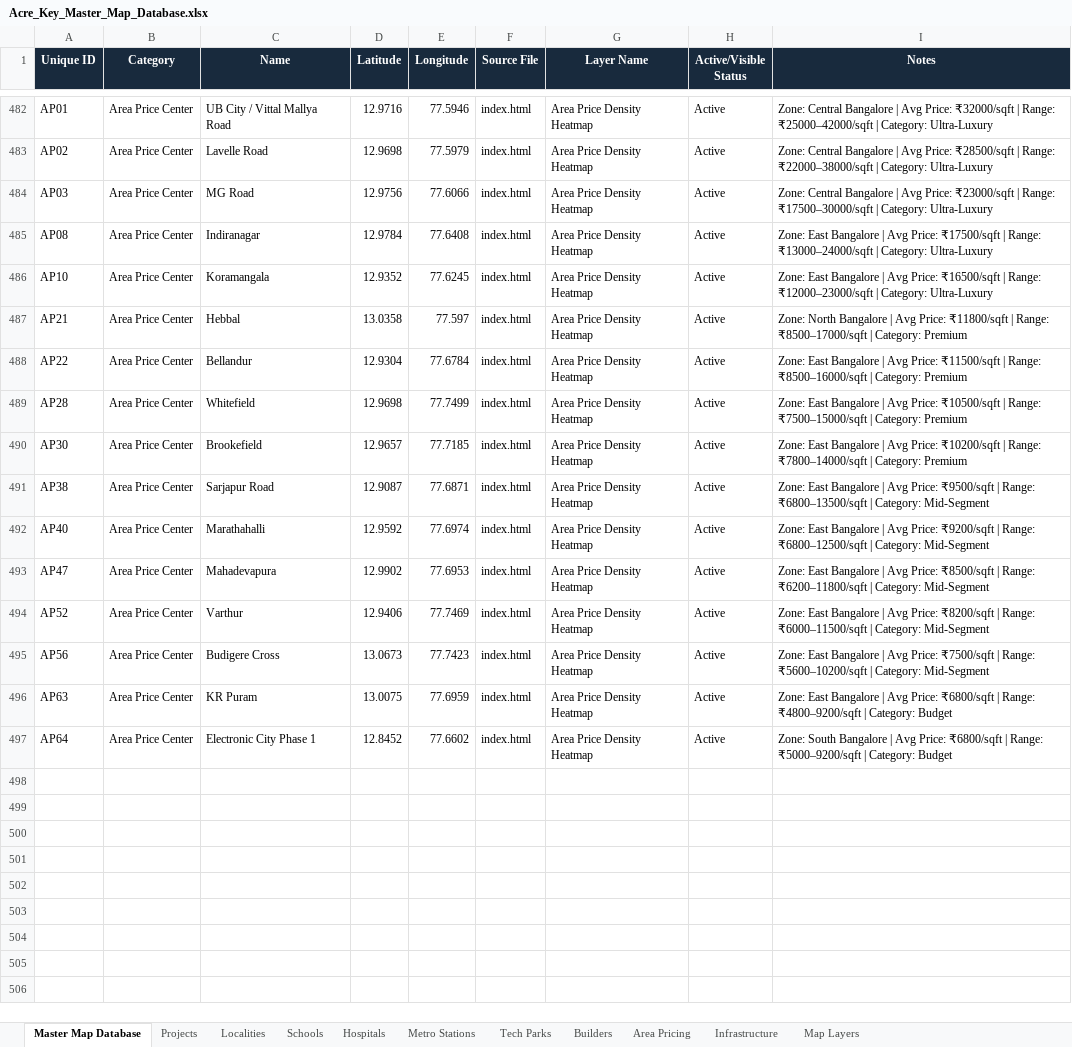
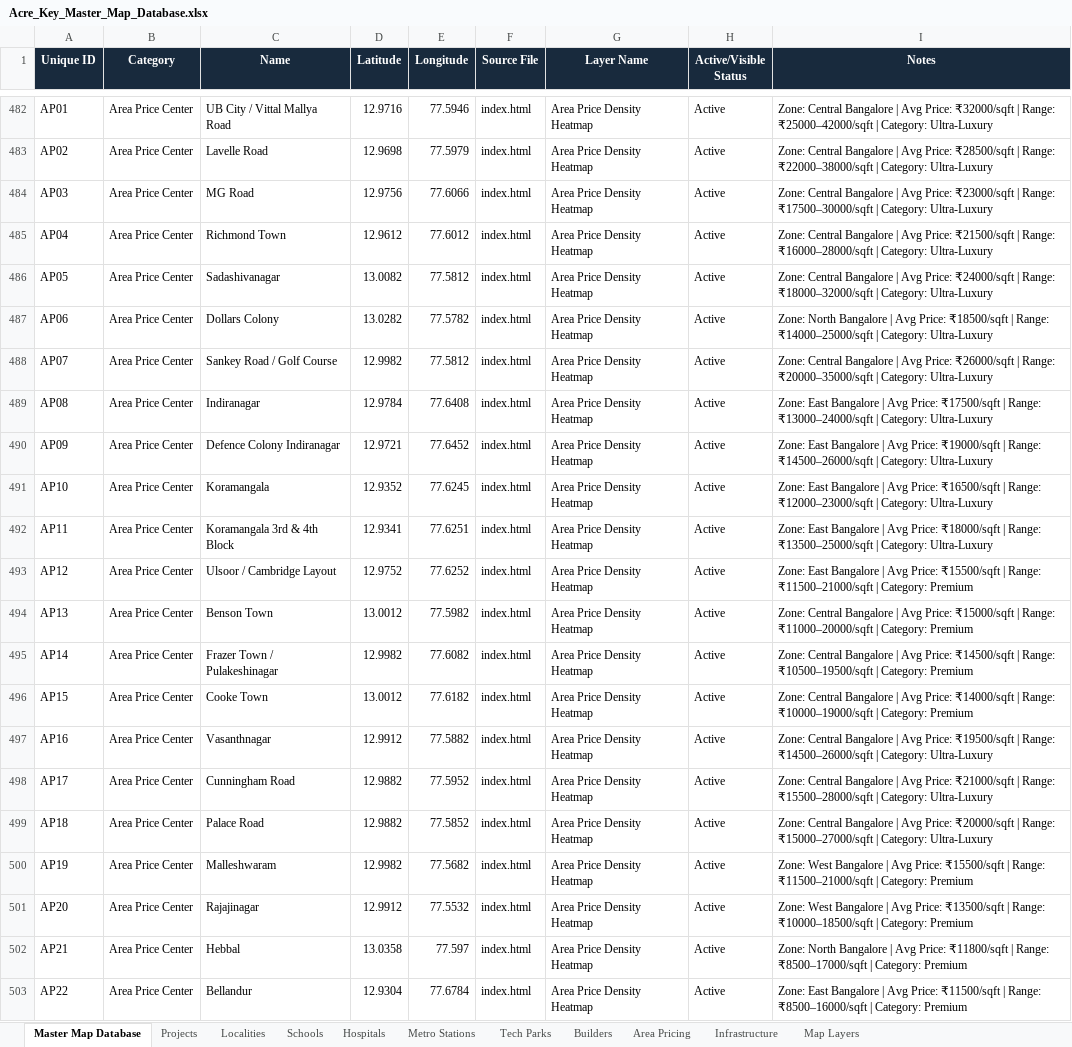
Before and after one commit to arviind-patidar/ank, an Excel workbook: Acre_Key_Master_Map_Database.xlsx, sheet Master Map Database, drawn as a sheet; only a part is shown, gaps mark what is left out; the shorter side is filled out with more unchanged rows; values as stored, in another font and other column widths than the file's, no borders; the diff covers the shown part only; the diff names each change by its address in the sheet, - before the commit and + after, or states it on an @@ line.

Commit message:
Complete QC Audit & Dataset Expansion: populate all 64 Area Pricing centers (AP01 to AP64), 80 schools (S01 to S80), 80 hospitals (H01 to H80), 60 metro stations (M01 to M60), 50 malls (MA01 to MA50), 144 tech parks (TP001 to TP144), 66 projects (P01 to P66), and update Acre_Key_Master_Map_Database.xlsx

```diff
--- a/Acre_Key_Master_Map_Database.xlsx (sheet Master Map Database)
+++ b/Acre_Key_Master_Map_Database.xlsx (sheet Master Map Database)
+row 485: AP04 | Area Price Center | Richmond Town | 12.9612 | 77.6012 | index.html | Area Price Density Heatmap | Active | Zone: Central Bangalore | Avg Price: ₹21500/sqft | Range: ₹16000–28000/sqft | Category: Ultra-Luxury
+row 486: AP05 | Area Price Center | Sadashivanagar | 13.0082 | 77.5812 | index.html | Area Price Density Heatmap | Active | Zone: Central Bangalore | Avg Price: ₹24000/sqft | Range: ₹18000–32000/sqft | Category: Ultra-Luxury
+row 487: AP06 | Area Price Center | Dollars Colony | 13.0282 | 77.5782 | index.html | Area Price Density Heatmap | Active | Zone: North Bangalore | Avg Price: ₹18500/sqft | Range: ₹14000–25000/sqft | Category: Ultra-Luxury
+row 488: AP07 | Area Price Center | Sankey Road / Golf Course | 12.9982 | 77.5812 | index.html | Area Price Density Heatmap | Active | Zone: Central Bangalore | Avg Price: ₹26000/sqft | Range: ₹20000–35000/sqft | Category: Ultra-Luxury
+row 490: AP09 | Area Price Center | Defence Colony Indiranagar | 12.9721 | 77.6452 | index.html | Area Price Density Heatmap | Active | Zone: East Bangalore | Avg Price: ₹19000/sqft | Range: ₹14500–26000/sqft | Category: Ultra-Luxury
+row 492: AP11 | Area Price Center | Koramangala 3rd & 4th Block | 12.9341 | 77.6251 | index.html | Area Price Density Heatmap | Active | Zone: East Bangalore | Avg Price: ₹18000/sqft | Range: ₹13500–25000/sqft | Category: Ultra-Luxury
+row 493: AP12 | Area Price Center | Ulsoor / Cambridge Layout | 12.9752 | 77.6252 | index.html | Area Price Density Heatmap | Active | Zone: East Bangalore | Avg Price: ₹15500/sqft | Range: ₹11500–21000/sqft | Category: Premium
+row 494: AP13 | Area Price Center | Benson Town | 13.0012 | 77.5982 | index.html | Area Price Density Heatmap | Active | Zone: Central Bangalore | Avg Price: ₹15000/sqft | Range: ₹11000–20000/sqft | Category: Premium
+row 495: AP14 | Area Price Center | Frazer Town / Pulakeshinagar | 12.9982 | 77.6082 | index.html | Area Price Density Heatmap | Active | Zone: Central Bangalore | Avg Price: ₹14500/sqft | Range: ₹10500–19500/sqft | Category: Premium
+row 496: AP15 | Area Price Center | Cooke Town | 13.0012 | 77.6182 | index.html | Area Price Density Heatmap | Active | Zone: Central Bangalore | Avg Price: ₹14000/sqft | Range: ₹10000–19000/sqft | Category: Premium
+row 497: AP16 | Area Price Center | Vasanthnagar | 12.9912 | 77.5882 | index.html | Area Price Density Heatmap | Active | Zone: Central Bangalore | Avg Price: ₹19500/sqft | Range: ₹14500–26000/sqft | Category: Ultra-Luxury
+row 498: AP17 | Area Price Center | Cunningham Road | 12.9882 | 77.5952 | index.html | Area Price Density Heatmap | Active | Zone: Central Bangalore | Avg Price: ₹21000/sqft | Range: ₹15500–28000/sqft | Category: Ultra-Luxury
+row 499: AP18 | Area Price Center | Palace Road | 12.9882 | 77.5852 | index.html | Area Price Density Heatmap | Active | Zone: Central Bangalore | Avg Price: ₹20000/sqft | Range: ₹15000–27000/sqft | Category: Ultra-Luxury
+row 500: AP19 | Area Price Center | Malleshwaram | 12.9982 | 77.5682 | index.html | Area Price Density Heatmap | Active | Zone: West Bangalore | Avg Price: ₹15500/sqft | Range: ₹11500–21000/sqft | Category: Premium
+row 501: AP20 | Area Price Center | Rajajinagar | 12.9912 | 77.5532 | index.html | Area Price Density Heatmap | Active | Zone: West Bangalore | Avg Price: ₹13500/sqft | Range: ₹10000–18500/sqft | Category: Premium
```
Also changed, not shown: 33 added rows elsewhere in this sheet, sheet Area Pricing, sheet Localities, sheet Builders, 1 other file.
